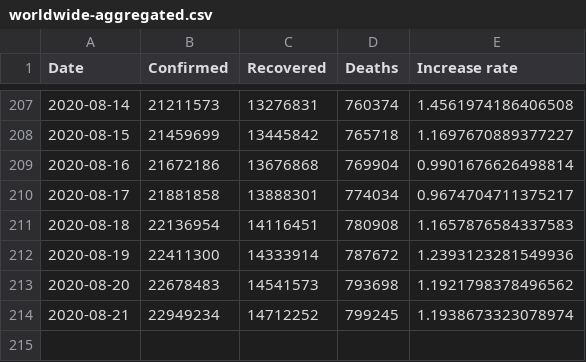
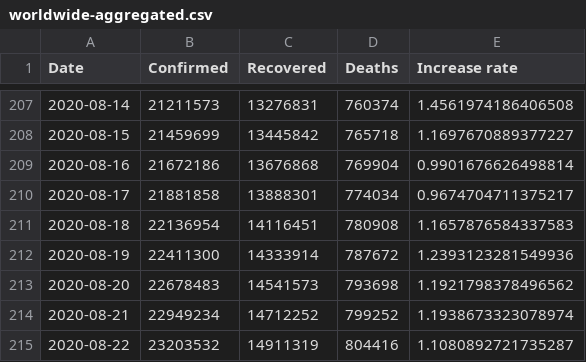
Before and after one commit to KastB/covid-19, a CSV file: data/worldwide-aggregated.csv, drawn as a sheet; only a part is shown, gaps mark what is left out.

```diff
--- a/data/worldwide-aggregated.csv
+++ b/data/worldwide-aggregated.csv
@@ -213,2 +213,3 @@ Date,Confirmed,Recovered,Deaths,Increase rate
 2020-08-20,22678483,14541573,793698,1.1921798378496562
-2020-08-21,22949234,14712252,799245,1.1938673323078974
+2020-08-21,22949234,14712252,799252,1.1938673323078974
+2020-08-22,23203532,14911319,804416,1.1080892721735287
```
Also changed, not shown: data/key-countries-pivoted.csv, 3 other files.
